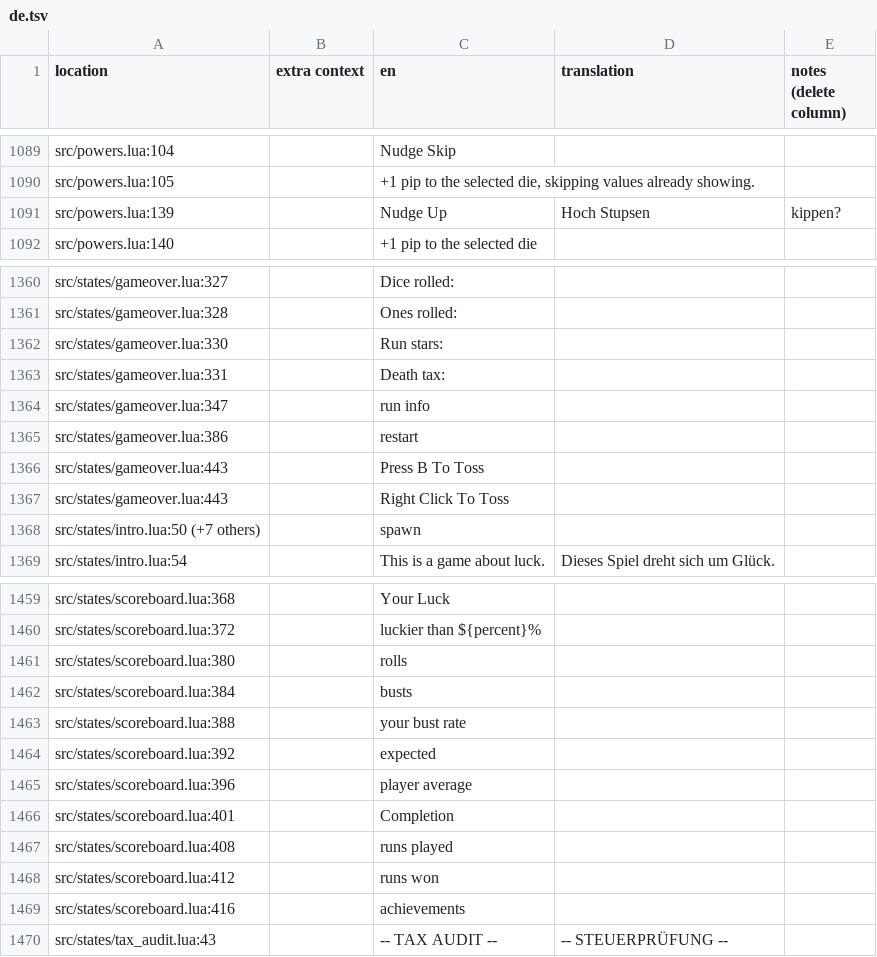
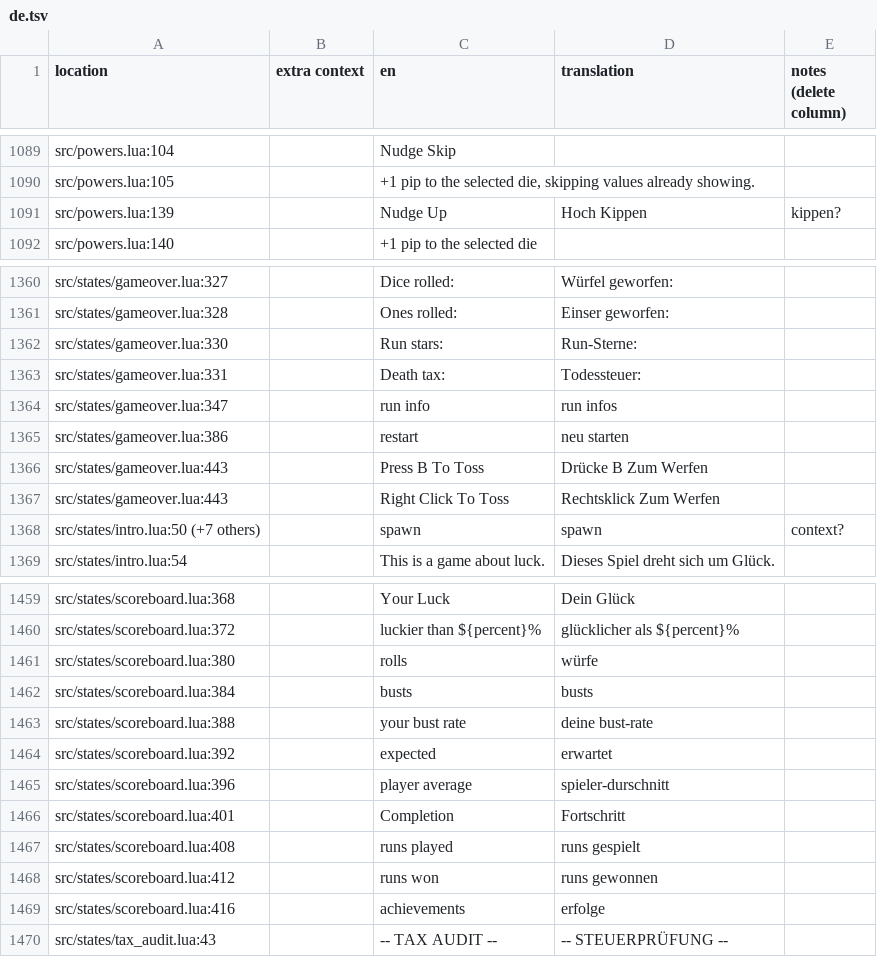
Before and after one commit to tomsqrd/dhne-translation, a TSV file: de.tsv, drawn as a sheet; only a part is shown, gaps mark what is left out; the diff covers the shown part only; the diff names each change by its address in the sheet, - before the commit and + after, or states it on an @@ line.

```diff
--- a/de.tsv
+++ b/de.tsv
-D1091 (translation): Hoch Stupsen
+D1091 (translation): Hoch Kippen
-D1360 (translation): (empty)
+D1360 (translation): Würfel geworfen:
-D1361 (translation): (empty)
+D1361 (translation): Einser geworfen:
-D1362 (translation): (empty)
+D1362 (translation): Run-Sterne:
-D1363 (translation): (empty)
+D1363 (translation): Todessteuer:
-D1364 (translation): (empty)
+D1364 (translation): run infos
-D1365 (translation): (empty)
+D1365 (translation): neu starten
-D1366 (translation): (empty)
+D1366 (translation): Drücke B Zum Werfen
-D1367 (translation): (empty)
+D1367 (translation): Rechtsklick Zum Werfen
-D1368 (translation): (empty)
+D1368 (translation): spawn
-E1368 (notes (delete column)): (empty)
+E1368 (notes (delete column)): context?
-D1459 (translation): (empty)
+D1459 (translation): Dein Glück
-D1460 (translation): (empty)
+D1460 (translation): glücklicher als ${percent}%
-D1461 (translation): (empty)
+D1461 (translation): würfe
-D1462 (translation): (empty)
+D1462 (translation): busts
-D1463 (translation): (empty)
+D1463 (translation): deine bust-rate
-D1464 (translation): (empty)
+D1464 (translation): erwartet
-D1465 (translation): (empty)
+D1465 (translation): spieler-durschnitt
-D1466 (translation): (empty)
+D1466 (translation): Fortschritt
-D1467 (translation): (empty)
+D1467 (translation): runs gespielt
-D1468 (translation): (empty)
+D1468 (translation): runs gewonnen
-D1469 (translation): (empty)
+D1469 (translation): erfolge
```
Also changed, not shown: 59 edited cells elsewhere in this file.
